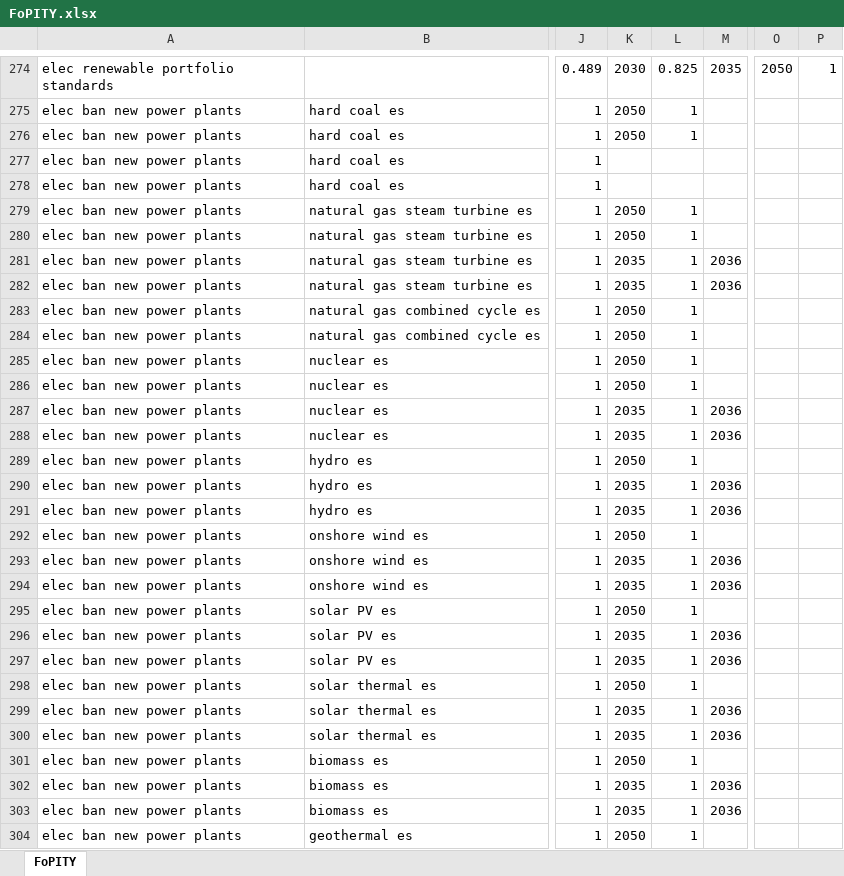
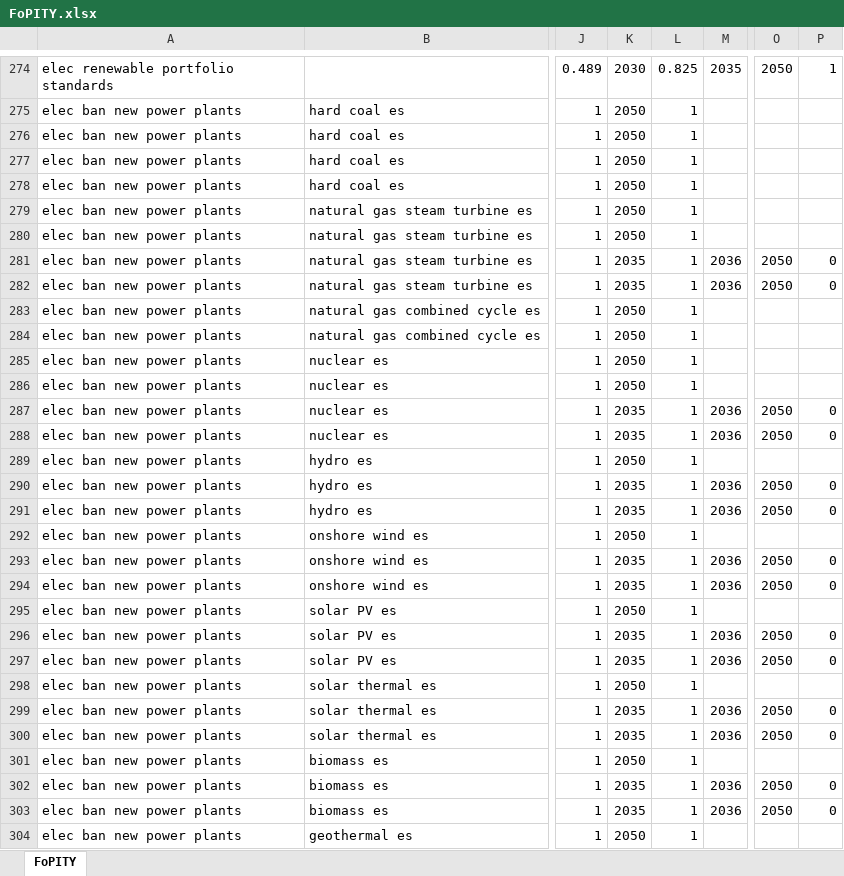
Before and after one commit to EnergyInnovation/eps-southkorea, an Excel workbook: InputData/plcy-schd/FoPITY/FoPITY.xlsx, sheet FoPITY, drawn as a sheet; only a part is shown, gaps mark what is left out; values as stored, in another font and other column widths than the file's, no borders; the diff covers the shown part only; the diff names each change by its address in the sheet, - before the commit and + after, or states it on an @@ line.

```diff
--- a/InputData/plcy-schd/FoPITY/FoPITY.xlsx (sheet FoPITY)
+++ b/InputData/plcy-schd/FoPITY/FoPITY.xlsx (sheet FoPITY)
-K277:K278: (empty)
+K277:K278: 2050
-L277:L278: (empty)
+L277:L278: 1
-O281:O282: (empty)
+O281:O282: 2050
-P281:P282: (empty)
+P281:P282: 0
-O287:O288: (empty)
+O287:O288: 2050
-P287:P288: (empty)
+P287:P288: 0
-O290:O291: (empty)
+O290:O291: 2050
-P290:P291: (empty)
+P290:P291: 0
-O293:O294: (empty)
+O293:O294: 2050
-P293:P294: (empty)
+P293:P294: 0
-O296:O297: (empty)
+O296:O297: 2050
-P296:P297: (empty)
+P296:P297: 0
-O299:O300: (empty)
+O299:O300: 2050
-P299:P300: (empty)
+P299:P300: 0
-O302:O303: (empty)
+O302:O303: 2050
-P302:P303: (empty)
+P302:P303: 0
```
Also changed, not shown: 408 edited cells elsewhere in this sheet, 7 other files.
